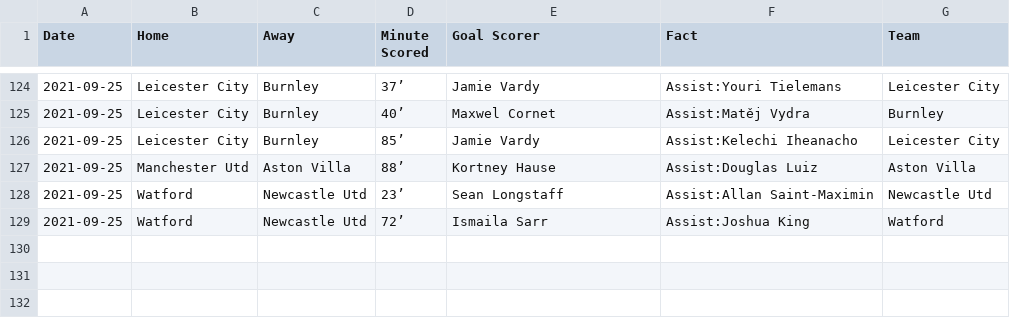
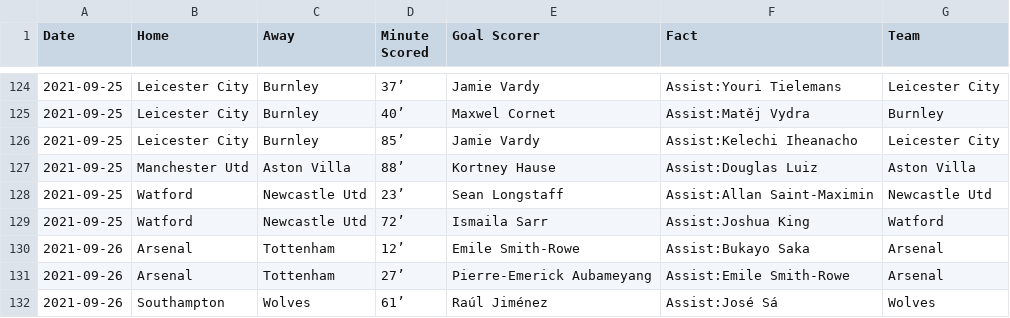
Before and after one commit to marvel308/marvel308.github.io, a CSV file: critical_data.csv, drawn as a sheet; only a part is shown, gaps mark what is left out; the diff names each change by its address in the sheet, - before the commit and + after, or states it on an @@ line.

```diff
--- a/critical_data.csv
+++ b/critical_data.csv
+row 130: 2021-09-26 | Arsenal | Tottenham | 12’ | Emile Smith-Rowe | Assist:Bukayo Saka | Arsenal
+row 131: 2021-09-26 | Arsenal | Tottenham | 27’ | Pierre-Emerick Aubameyang | Assist:Emile Smith-Rowe | Arsenal
+row 132: 2021-09-26 | Southampton | Wolves | 61’ | Raúl Jiménez | Assist:José Sá | Wolves
```
Also changed, not shown: data.csv.
